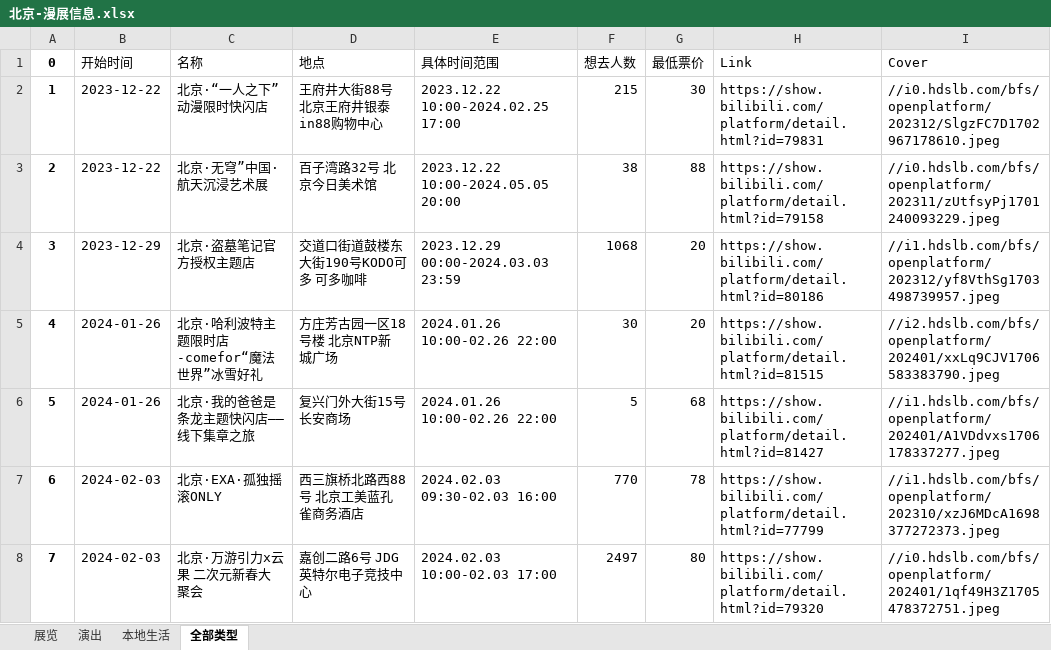
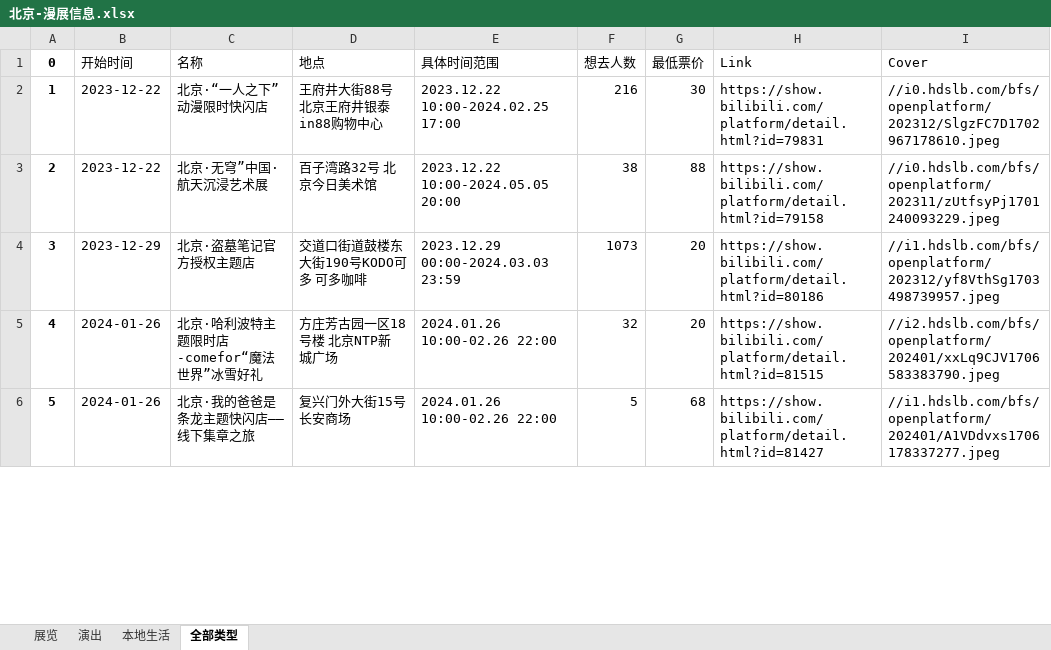
Before and after one commit to liuly0322/BilibiliAnimationExhibitionInformationCollection, an Excel workbook: 北京-漫展信息.xlsx, sheet 全部类型, drawn as a sheet; only a part is shown; values as stored, in another font and other column widths than the file's, no borders; the diff covers the shown part only; the diff names each change by its address in the sheet, - before the commit and + after, or states it on an @@ line.

```diff
--- a/北京-漫展信息.xlsx (sheet 全部类型)
+++ b/北京-漫展信息.xlsx (sheet 全部类型)
-F2 (想去人数): 215
+F2 (想去人数): 216
-F4 (想去人数): 1068
+F4 (想去人数): 1073
-F5 (想去人数): 30
+F5 (想去人数): 32
-row 7: 6 | 2024-02-03 | 北京·EXA·孤独摇滚ONLY | 西三旗桥北路西88号 北京工美蓝孔雀商务酒店 | 2024.02.03 09:30-02.03 16:00 | 770 | 78 | https://show.bilibili.com/platform/detail.html?id=77799 | //i1.hdslb.com/bfs/openplatform/202310/xzJ6MDcA1698377272373.jpeg
-row 8: 7 | 2024-02-03 | 北京·万游引力x云果 二次元新春大聚会 | 嘉创二路6号 JDG英特尔电子竞技中心 | 2024.02.03 10:00-02.03 17:00 | 2497 | 80 | https://show.bilibili.com/platform/detail.html?id=79320 | //i0.hdslb.com/bfs/openplatform/202401/1qf49H3Z1705478372751.jpeg
```
Also changed, not shown: 1 removed row, 35 edited cells and row numbers in column A elsewhere in this sheet, sheet 展览, sheet 演出, sheet 本地生活, 上海-漫展信息.xlsx, 广州-漫展信息.xlsx, 16 other files.
